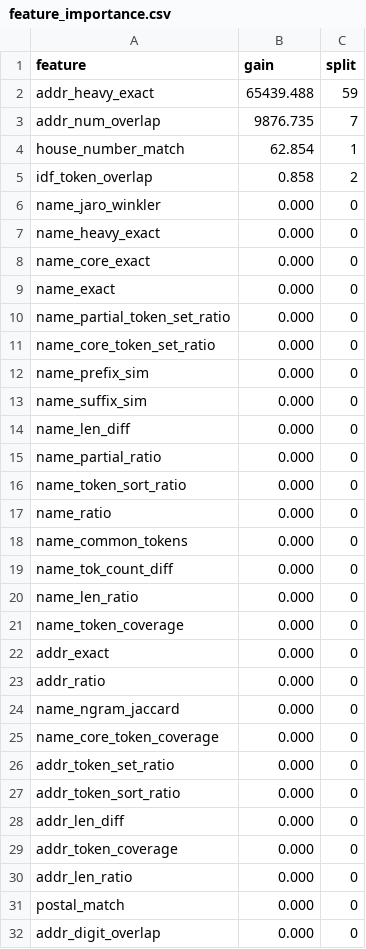
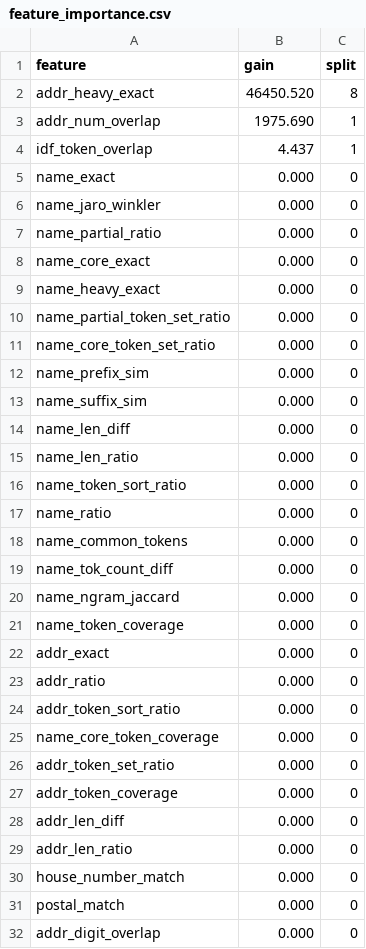
Before and after one commit to tamilarasan-1912/ML-Challenge, a CSV file: reports/feature_importance.csv, drawn as a sheet; only a part is shown.

```diff
--- a/reports/feature_importance.csv
+++ b/reports/feature_importance.csv
@@ -1,10 +1,10 @@
 feature,gain,split
-addr_heavy_exact,65439.488,59
-addr_num_overlap,9876.735,7
-house_number_match,62.854,1
-idf_token_overlap,0.858,2
+addr_heavy_exact,46450.520,8
+addr_num_overlap,1975.690,1
+idf_token_overlap,4.437,1
+name_exact,0.000,0
 name_jaro_winkler,0.000,0
+name_partial_ratio,0.000,0
+name_core_exact,0.000,0
 name_heavy_exact,0.000,0
-name_core_exact,0.000,0
-name_exact,0.000,0
 name_partial_token_set_ratio,0.000,0
@@ -14,3 +14,3 @@ name_suffix_sim,0.000,0
 name_len_diff,0.000,0
-name_partial_ratio,0.000,0
+name_len_ratio,0.000,0
 name_token_sort_ratio,0.000,0
@@ -19,3 +19,3 @@ name_common_tokens,0.000,0
 name_tok_count_diff,0.000,0
-name_len_ratio,0.000,0
+name_ngram_jaccard,0.000,0
 name_token_coverage,0.000,0
@@ -23,9 +23,9 @@ addr_exact,0.000,0
 addr_ratio,0.000,0
-name_ngram_jaccard,0.000,0
+addr_token_sort_ratio,0.000,0
 name_core_token_coverage,0.000,0
 addr_token_set_ratio,0.000,0
-addr_token_sort_ratio,0.000,0
+addr_token_coverage,0.000,0
 addr_len_diff,0.000,0
-addr_token_coverage,0.000,0
 addr_len_ratio,0.000,0
+house_number_match,0.000,0
 postal_match,0.000,0
```
Also changed, not shown: experiments/experiment_log.csv, reports/ablation_results.csv, 25 other files.
